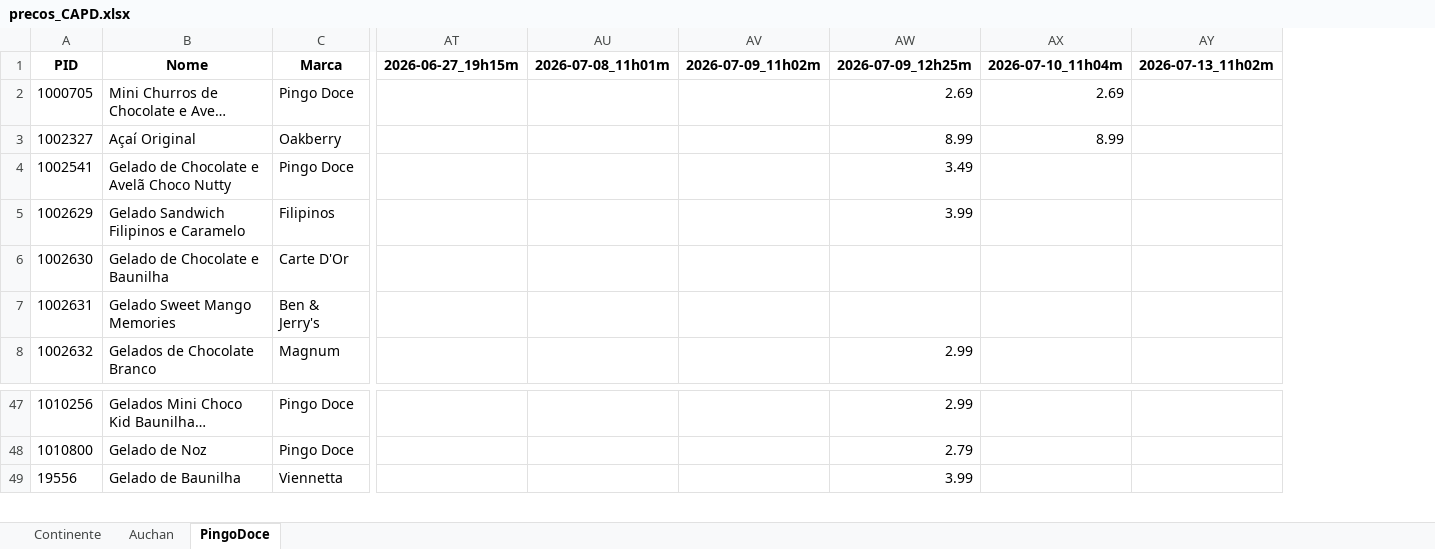
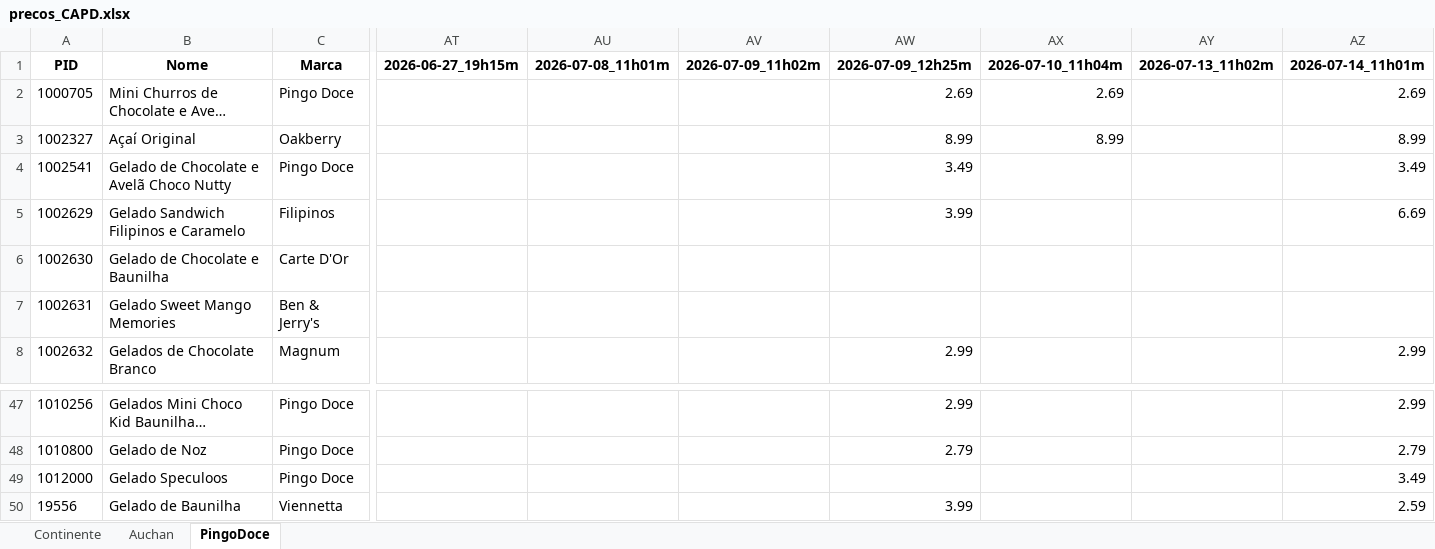
Before and after one commit to luizfernandofzhub/capd-prices, an Excel workbook: precos_CAPD.xlsx, sheet PingoDoce, drawn as a sheet; only a part is shown, gaps mark what is left out; long unchanged cells end in …; values as stored, in another font and other column widths than the file's, no borders; rows hold the shown columns only; the diff names each change by its address in the sheet, - before the commit and + after, or states it on an @@ line.

Commit message:
update automatico 14/07/2026 11:25:04,65

```diff
--- a/precos_CAPD.xlsx (sheet PingoDoce)
+++ b/precos_CAPD.xlsx (sheet PingoDoce)
+column AZ, rows 1-8: 2026-07-14_11h01m | 2.69 | 8.99 | 3.49 | 6.69 |  |  | 2.99; rows 47-48: 2.99 | 2.79; row 50: 2.59
+row 49: 1012000 | Gelado Speculoos | Pingo Doce |  |  |  |  |  |  | 3.49
```
Also changed, not shown: sheet Auchan, sheet Continente.
